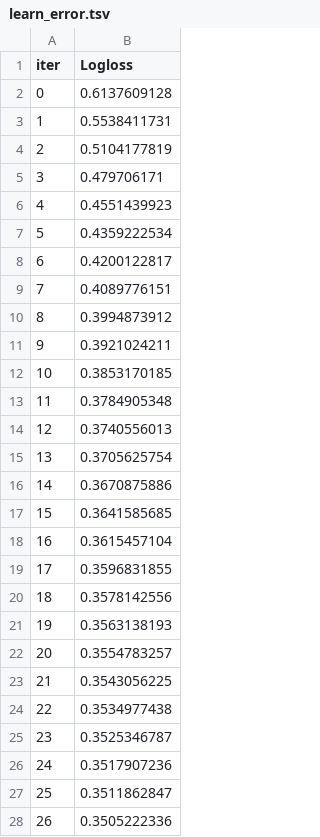
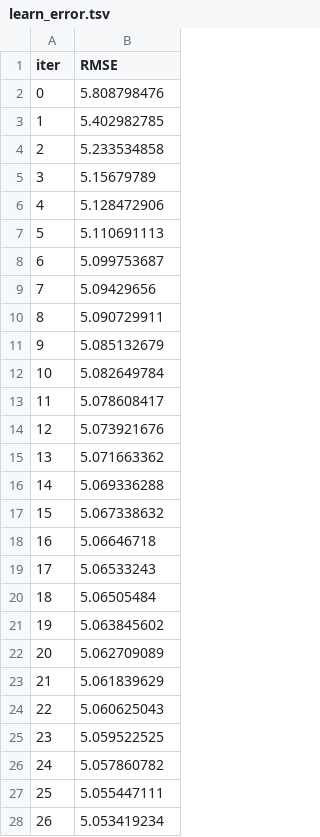
Before and after one commit to IoannMartynov/CausalKit, a TSV file: examples/catboost_info/learn_error.tsv, drawn as a sheet; only a part is shown; the diff covers the shown part only.

```diff
--- a/examples/catboost_info/learn_error.tsv
+++ b/examples/catboost_info/learn_error.tsv
@@ -1,28 +1,28 @@
-iter	Logloss
-0	0.6137609128
-1	0.5538411731
-2	0.5104177819
-3	0.479706171
-4	0.4551439923
-5	0.4359222534
-6	0.4200122817
-7	0.4089776151
-8	0.3994873912
-9	0.3921024211
-10	0.3853170185
-11	0.3784905348
-12	0.3740556013
-13	0.3705625754
-14	0.3670875886
-15	0.3641585685
-16	0.3615457104
-17	0.3596831855
-18	0.3578142556
-19	0.3563138193
-20	0.3554783257
-21	0.3543056225
-22	0.3534977438
-23	0.3525346787
-24	0.3517907236
-25	0.3511862847
-26	0.3505222336
+iter	RMSE
+0	5.808798476
+1	5.402982785
+2	5.233534858
+3	5.15679789
+4	5.128472906
+5	5.110691113
+6	5.099753687
+7	5.09429656
+8	5.090729911
+9	5.085132679
+10	5.082649784
+11	5.078608417
+12	5.073921676
+13	5.071663362
+14	5.069336288
+15	5.067338632
+16	5.06646718
+17	5.06533243
+18	5.06505484
+19	5.063845602
+20	5.062709089
+21	5.061839629
+22	5.060625043
+23	5.059522525
+24	5.057860782
+25	5.055447111
+26	5.053419234
```
Also changed, not shown: 73 edited cells elsewhere in this file, examples/catboost_info/time_left.tsv, 11 other files.
